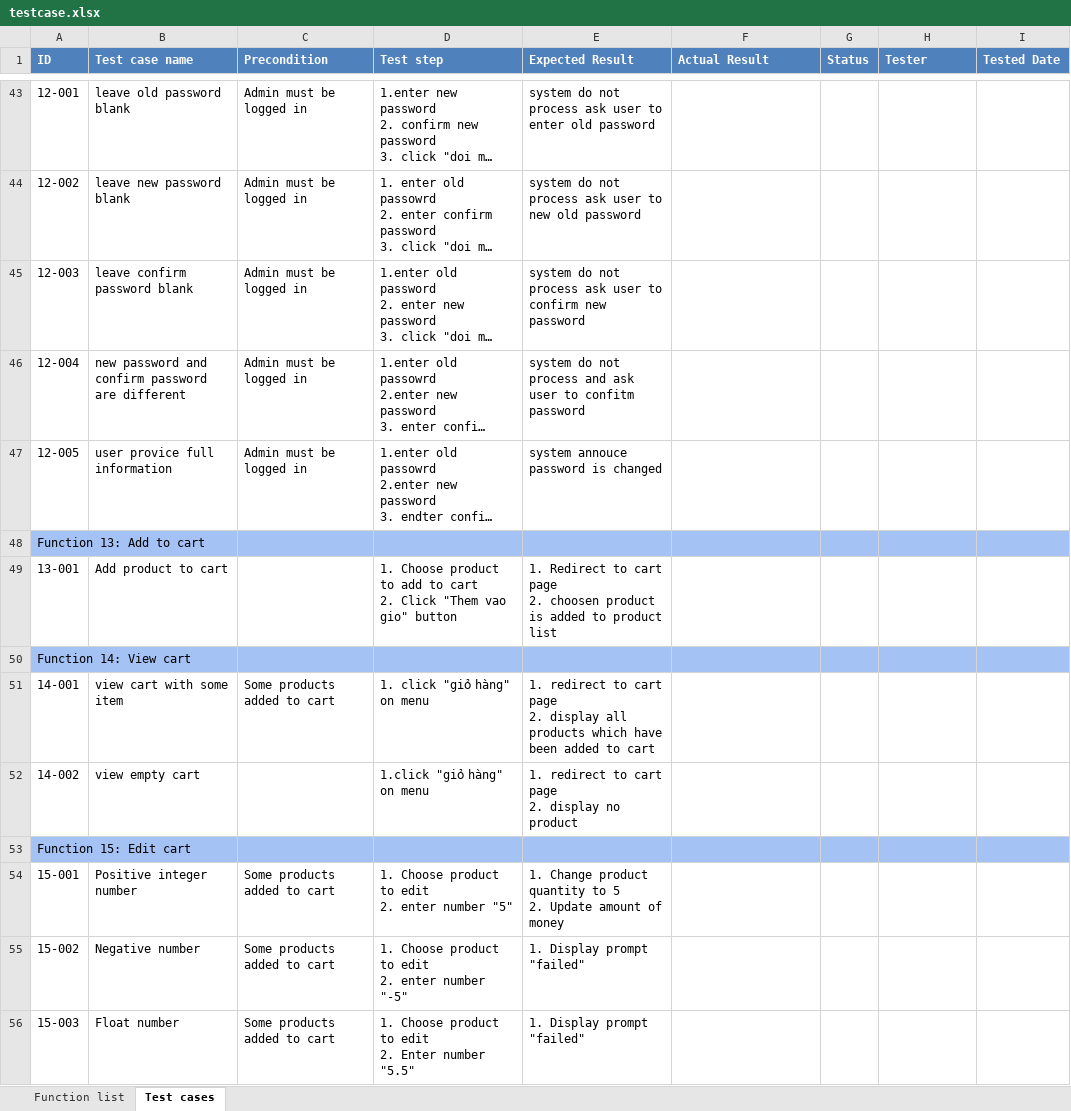
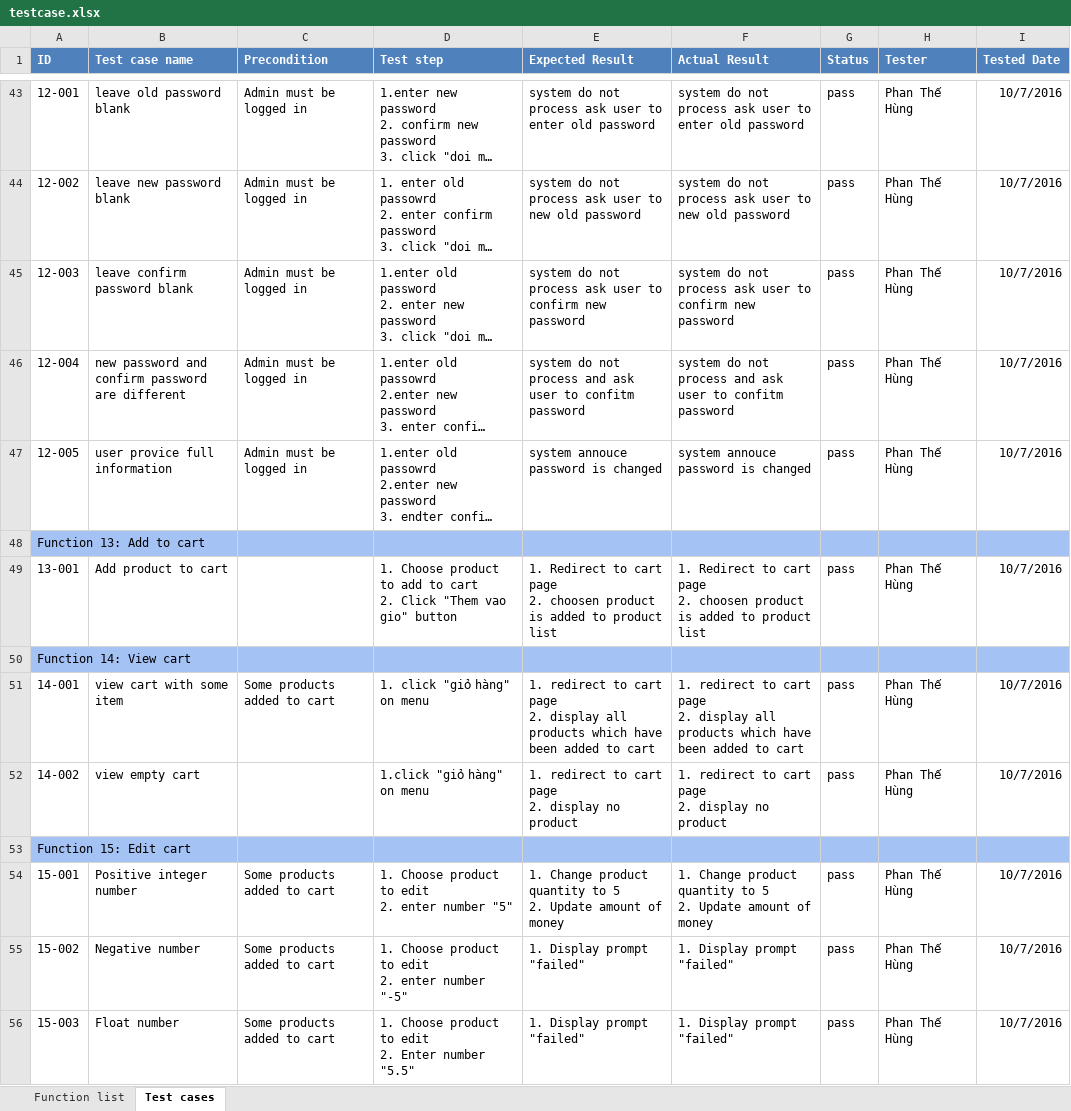
Before and after one commit to phanthehung/ocha, an Excel workbook: document/testcase.xlsx, sheet Test cases, drawn as a sheet; only a part is shown, gaps mark what is left out; long unchanged cells end in …; values as stored, in another font and other column widths than the file's, no borders; ↵ is a line break in a cell; the diff covers the shown part only; the diff names each change by its address in the sheet, - before the commit and + after, or states it on an @@ line.

Commit message:
test finished function

```diff
--- a/document/testcase.xlsx (sheet Test cases)
+++ b/document/testcase.xlsx (sheet Test cases)
-F43 (Actual Result): (empty)
+F43 (Actual Result): system do not process ask user to enter old password
-G43:G47 (Status): (empty)
+G43:G47 (Status): pass
-H43:H47 (Tester): (empty)
+H43:H47 (Tester): Phan Thế Hùng
-I43:I47 (Tested Date): (empty)
+I43:I47 (Tested Date): 10/7/2016
-F44 (Actual Result): (empty)
+F44 (Actual Result): system do not process ask user to new old password
-F45 (Actual Result): (empty)
+F45 (Actual Result): system do not process ask user to confirm new password
-F46 (Actual Result): (empty)
+F46 (Actual Result): system do not process and ask user to confitm password
-F47 (Actual Result): (empty)
+F47 (Actual Result): system annouce password is changed
-F49 (Actual Result): (empty)
+F49 (Actual Result): 1. Redirect to cart page ↵ 2. choosen product is added to product list
-G49 (Status): (empty)
+G49 (Status): pass
-H49 (Tester): (empty)
+H49 (Tester): Phan Thế Hùng
-I49 (Tested Date): (empty)
+I49 (Tested Date): 10/7/2016
-F51 (Actual Result): (empty)
+F51 (Actual Result): 1. redirect to cart page ↵ 2. display all products which have been added to cart
-G51:G52 (Status): (empty)
+G51:G52 (Status): pass
-H51:H52 (Tester): (empty)
+H51:H52 (Tester): Phan Thế Hùng
-I51:I52 (Tested Date): (empty)
+I51:I52 (Tested Date): 10/7/2016
-F52 (Actual Result): (empty)
+F52 (Actual Result): 1. redirect to cart page ↵ 2. display no product
-F54 (Actual Result): (empty)
+F54 (Actual Result): 1. Change product quantity to 5 ↵ 2. Update amount of money
-G54:G56 (Status): (empty)
+G54:G56 (Status): pass
-H54:H56 (Tester): (empty)
+H54:H56 (Tester): Phan Thế Hùng
-I54:I56 (Tested Date): (empty)
+I54:I56 (Tested Date): 10/7/2016
-F55:F56 (Actual Result): (empty)
+F55:F56 (Actual Result): 1. Display prompt "failed"
```
Also changed, not shown: 145 edited cells and cell formats elsewhere in this sheet, 2 other files.
